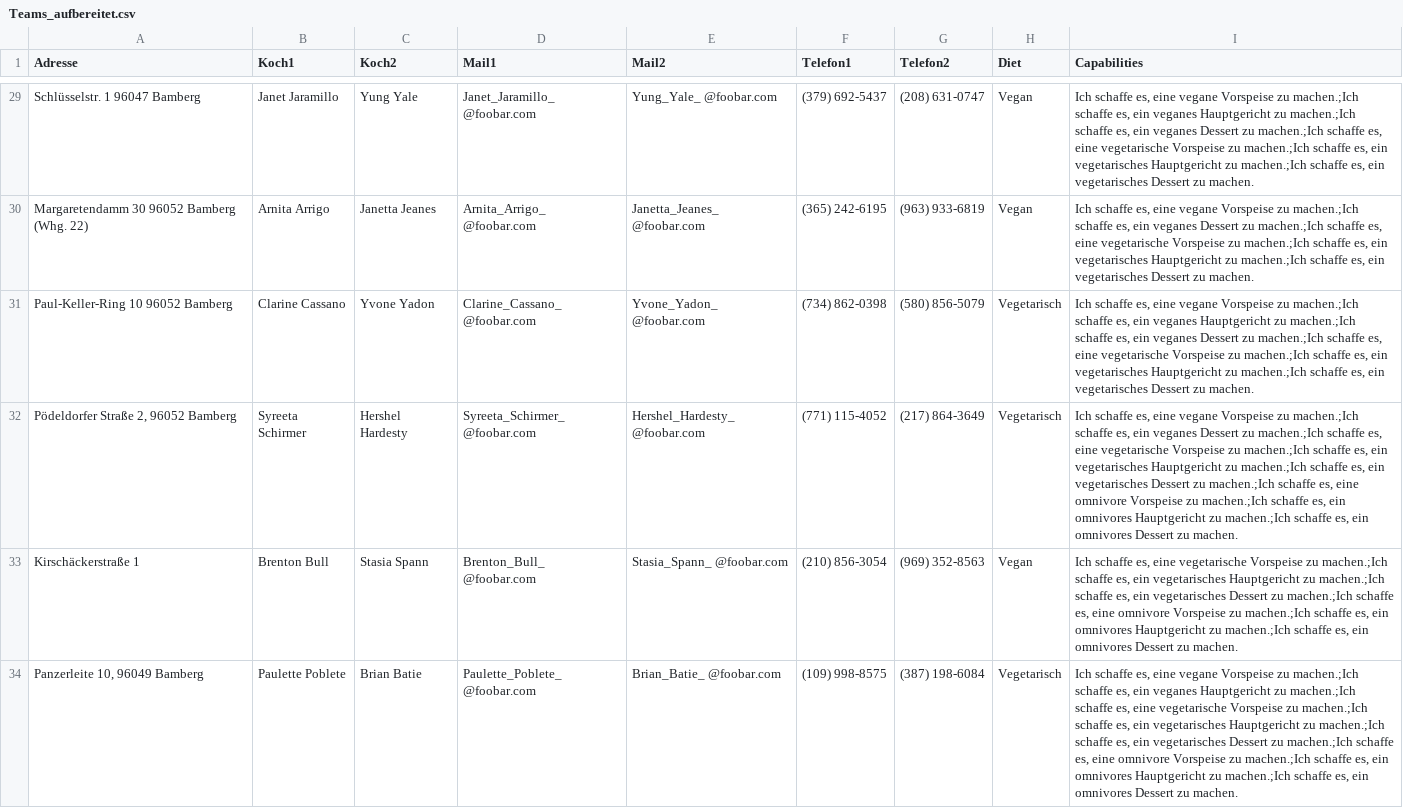
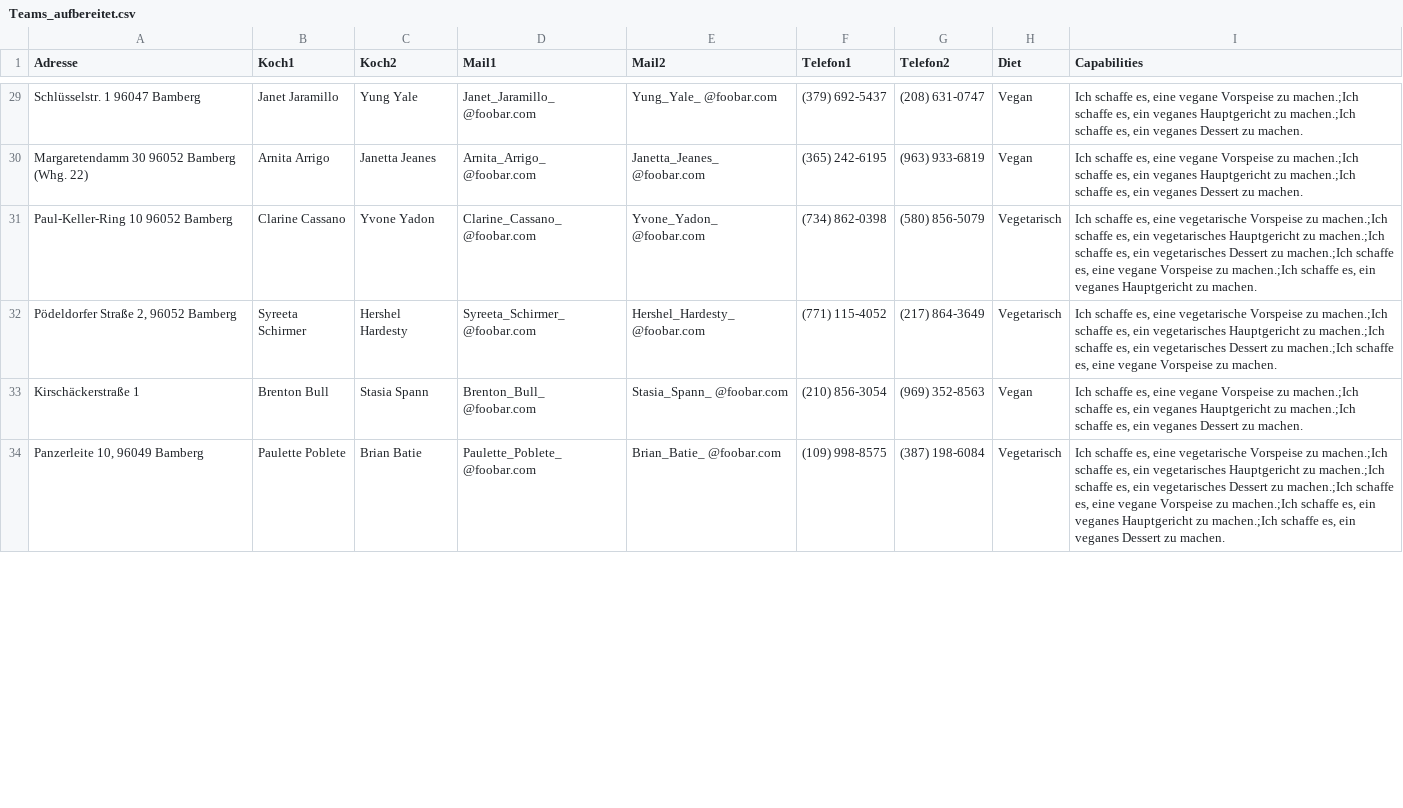
Before and after one commit to debuglevel/walkingdinner-geneticplanner, a CSV file: Teams_aufbereitet.csv, drawn as a sheet; only a part is shown, gaps mark what is left out; the diff covers the shown part only; the diff names each change by its address in the sheet, - before the commit and + after, or states it on an @@ line.

Commit message:
Implement Compatibility checker based on courses and capabilities

```diff
--- a/Teams_aufbereitet.csv
+++ b/Teams_aufbereitet.csv
-I29 (Capabilities): …Dessert zu machen.;Ich schaffe es, eine vegetarische Vorspeise zu machen.;Ich schaffe es, ein vegetarisches Hauptgericht zu machen.;Ich schaffe es, ein vegetarisches Dessert zu machen.
+I29 (Capabilities): …Dessert zu machen.
-I30 (Capabilities): …ein veganes Dessert zu machen.;Ich schaffe es, eine vegetarische Vorspeise zu machen.;Ich schaffe es, ein vegetarisches Hauptgericht zu machen.;Ich schaffe es, ein vegetarisches Dessert zu…
+I30 (Capabilities): …ein veganes Hauptgericht zu machen.;Ich schaffe es, ein veganes Dessert zu…
-I31 (Capabilities): …es, eine vegane Vorspeise zu machen.;Ich schaffe es, ein veganes Hauptgericht zu machen.;Ich schaffe es, ein veganes Dessert zu machen.;Ich schaffe es, eine vegetarische Vorspeise zu machen.;Ich schaffe es, ein vegetarisches Hauptgericht zu machen.;Ich schaffe es, ein vegetarisches Dessert zu machen.
+I31 (Capabilities): …es, eine vegetarische Vorspeise zu machen.;Ich schaffe es, ein vegetarisches Hauptgericht zu machen.;Ich schaffe es, ein vegetarisches Dessert zu machen.;Ich schaffe es, eine vegane Vorspeise zu machen.;Ich schaffe es, ein veganes Hauptgericht zu machen.
-I32 (Capabilities): …es, eine vegane Vorspeise zu machen.;Ich schaffe es, ein veganes Dessert zu machen.;Ich schaffe es, eine vegetarische Vorspeise zu machen.;Ich schaffe es, ein vegetarisches Hauptgericht zu machen.;Ich schaffe es, ein vegetarisches Dessert zu machen.;Ich schaffe es, eine omnivore Vorspeise zu machen.;Ich schaffe es, ein omnivores Hauptgericht zu machen.;Ich schaffe es, ein omnivores Dessert zu machen.
+I32 (Capabilities): …es, eine vegetarische Vorspeise zu machen.;Ich schaffe es, ein vegetarisches Hauptgericht zu machen.;Ich schaffe es, ein vegetarisches Dessert zu machen.;Ich schaffe es, eine vegane Vorspeise zu machen.
-I33 (Capabilities): …es, eine vegetarische Vorspeise zu machen.;Ich schaffe es, ein vegetarisches Hauptgericht zu machen.;Ich schaffe es, ein vegetarisches Dessert zu machen.;Ich schaffe es, eine omnivore Vorspeise zu machen.;Ich schaffe es, ein omnivores Hauptgericht zu machen.;Ich schaffe es, ein omnivores Dessert zu…
+I33 (Capabilities): …es, eine vegane Vorspeise zu machen.;Ich schaffe es, ein veganes Hauptgericht zu machen.;Ich schaffe es, ein veganes Dessert zu…
-I34 (Capabilities): …es, eine vegane Vorspeise zu machen.;Ich schaffe es, ein veganes Hauptgericht zu machen.;Ich schaffe es, eine vegetarische Vorspeise zu machen.;Ich schaffe es, ein vegetarisches Hauptgericht zu machen.;Ich schaffe es, ein vegetarisches Dessert zu machen.;Ich schaffe es, eine omnivore Vorspeise zu machen.;Ich schaffe es, ein omnivores Hauptgericht zu machen.;Ich schaffe es, ein omnivores Dessert zu…
+I34 (Capabilities): …es, eine vegetarische Vorspeise zu machen.;Ich schaffe es, ein vegetarisches Hauptgericht zu machen.;Ich schaffe es, ein vegetarisches Dessert zu machen.;Ich schaffe es, eine vegane Vorspeise zu machen.;Ich schaffe es, ein veganes Hauptgericht zu machen.;Ich schaffe es, ein veganes Dessert zu…
```
Also changed, not shown: 33 edited cells elsewhere in this file, 2 other files.
